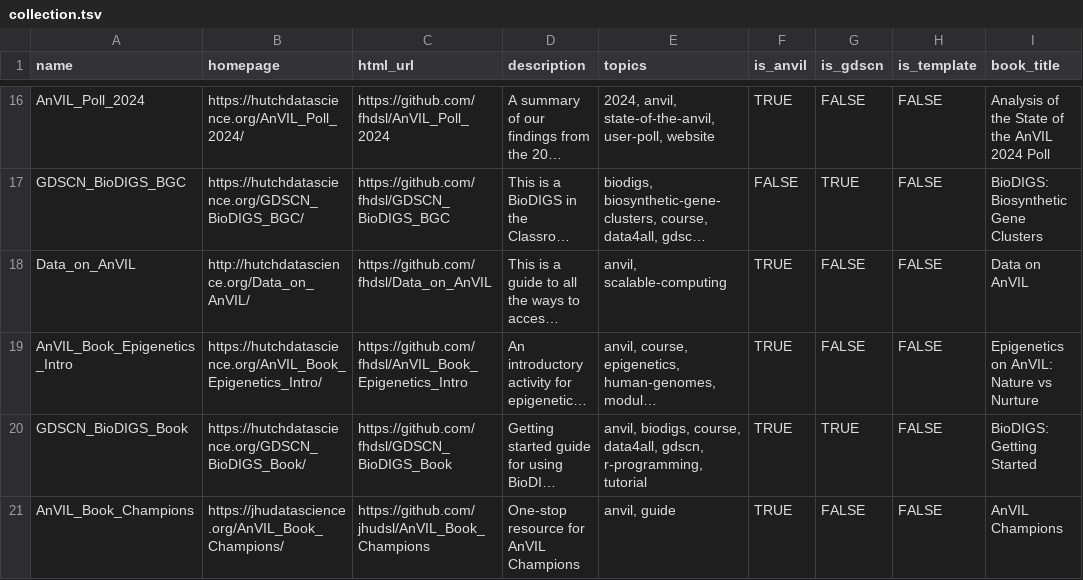
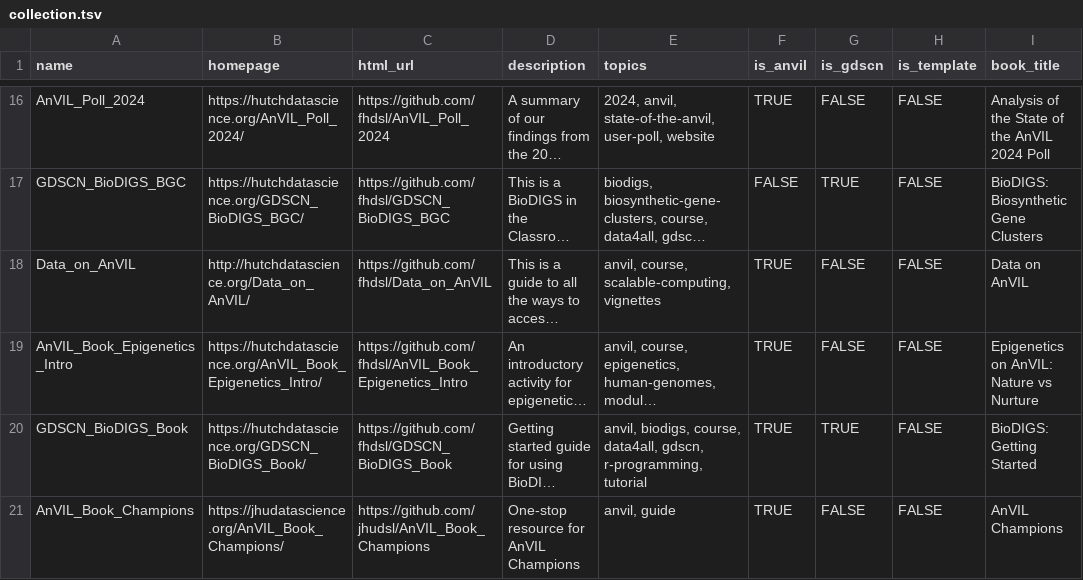
Before and after one commit to fhdsl/AnVIL_Collection, a TSV file: resources/collection.tsv, drawn as a sheet; only a part is shown, gaps mark what is left out; long unchanged cells end in …; the diff names each change by its address in the sheet, - before the commit and + after, or states it on an @@ line.

```diff
--- a/resources/collection.tsv
+++ b/resources/collection.tsv
-E18 (topics): anvil, scalable-computing
+E18 (topics): anvil, course, scalable-computing, vignettes
```
Also changed, not shown: resources/youtube_demos_data.csv, resources/youtube_gdscn_sars_data.csv, 2 other files.
